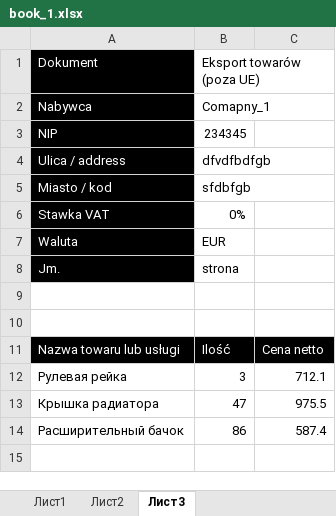
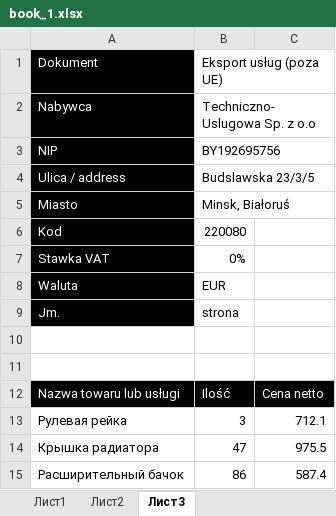
Before and after one commit to imartov/factura, an Excel workbook: xlsx/book_1.xlsx, sheet Лист3, drawn as a sheet; values as stored, in another font and other column widths than the file's, no borders; removed rows and columns are numbered as before the commit, all else as after; the diff names each change by its address in the sheet, - before the commit and + after, or states it on an @@ line.

```diff
--- a/xlsx/book_1.xlsx (sheet Лист3)
+++ b/xlsx/book_1.xlsx (sheet Лист3)
-B1: Eksport towarów (poza UE)
+B1: Eksport usług (poza UE)
-B2: Comapny_1
+B2: Techniczno-Uslugowa Sp. z o.o
-B3: 234345
+B3: BY192695756
-B4: dfvdfbdfgb
+B4: Budslawska 23/3/5
-row 5: Miasto / kod | sfdbfgb
+row 5: Miasto | Minsk, Białoruś
+row 6: Kod | 220080
```
Also changed, not shown: sheet Лист1, sheet Лист2, 2 other files.
